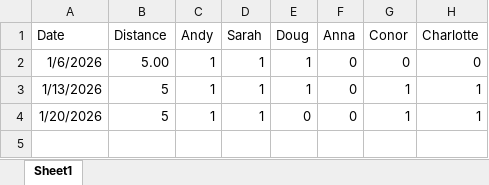
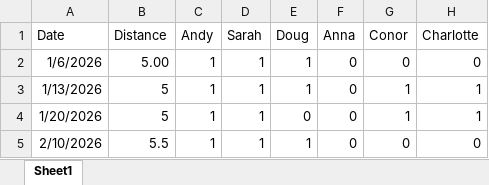
Before and after one commit to ASW-Analyst/turc_run_2026, an Excel workbook: data/turc_2026.xlsx, sheet Sheet1, drawn as a sheet; values as stored, in another font and other column widths than the file's, no borders; the diff names each change by its address in the sheet, - before the commit and + after, or states it on an @@ line.

Commit message:
Update run data

```diff
--- a/data/turc_2026.xlsx (sheet Sheet1)
+++ b/data/turc_2026.xlsx (sheet Sheet1)
+row 5: 2/10/2026 | 5.5 | 1 | 1 | 1 | 0 | 0 | 0
```
